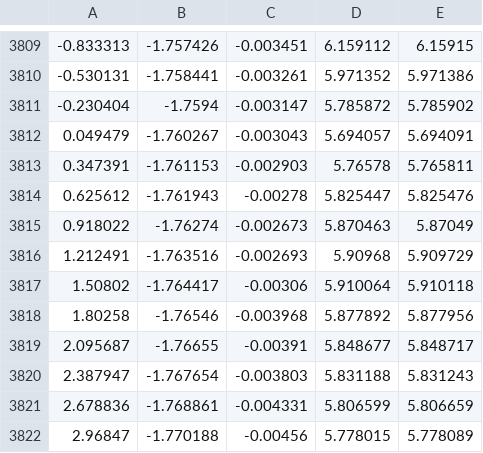
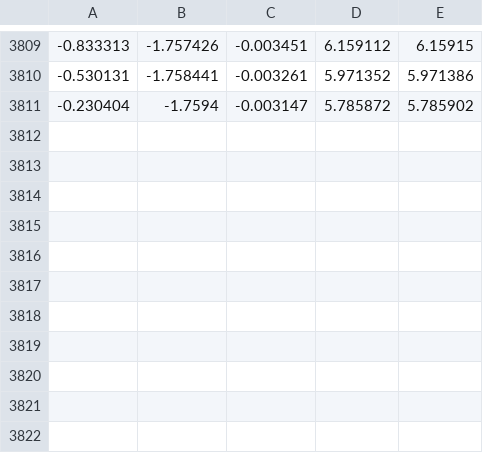
Before and after one commit to hoangsep/system_identification_example, a CSV file: wps.csv, drawn as a sheet; only a part is shown, gaps mark what is left out; the diff names each change by its address in the sheet, - before the commit and + after, or states it on an @@ line.

```diff
--- a/wps.csv
+++ b/wps.csv
-row 3812: 0.049479 | -1.760267 | -0.003043 | 5.694057 | 5.694091
-row 3813: 0.347391 | -1.761153 | -0.002903 | 5.76578 | 5.765811
-row 3814: 0.625612 | -1.761943 | -0.00278 | 5.825447 | 5.825476
-row 3815: 0.918022 | -1.76274 | -0.002673 | 5.870463 | 5.87049
-row 3816: 1.212491 | -1.763516 | -0.002693 | 5.90968 | 5.909729
-row 3817: 1.50802 | -1.764417 | -0.00306 | 5.910064 | 5.910118
-row 3818: 1.80258 | -1.76546 | -0.003968 | 5.877892 | 5.877956
-row 3819: 2.095687 | -1.76655 | -0.00391 | 5.848677 | 5.848717
-row 3820: 2.387947 | -1.767654 | -0.003803 | 5.831188 | 5.831243
-row 3821: 2.678836 | -1.768861 | -0.004331 | 5.806599 | 5.806659
-row 3822: 2.96847 | -1.770188 | -0.00456 | 5.778015 | 5.778089
```
Also changed, not shown: 15 other files.
